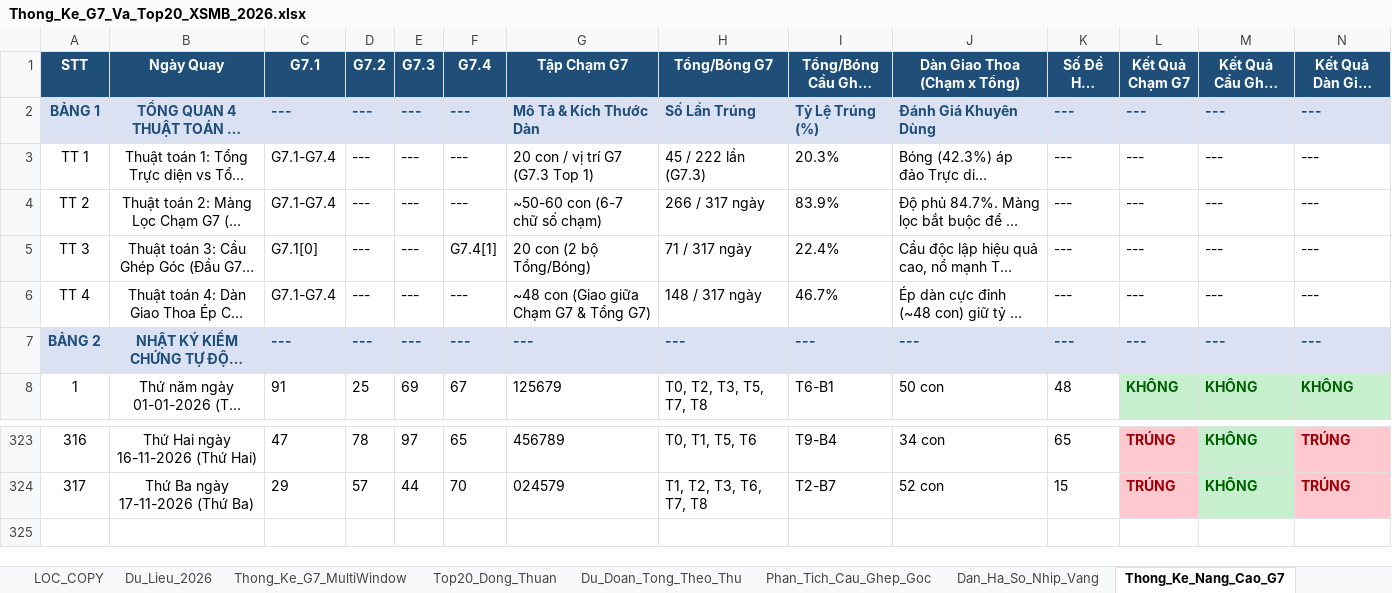
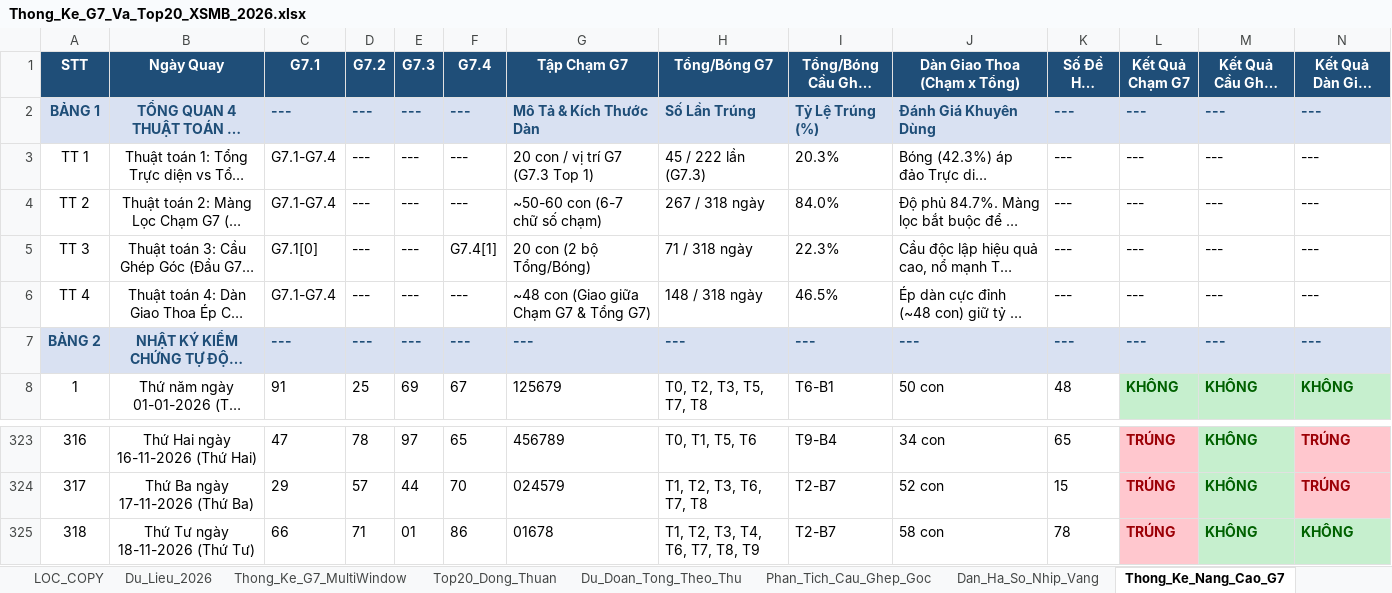
Before and after one commit to happiness2286-dot/logistic, an Excel workbook: Thong_Ke_G7_Va_Top20_XSMB_2026.xlsx, sheet Thong_Ke_Nang_Cao_G7, drawn as a sheet; only a part is shown, gaps mark what is left out; long unchanged cells end in …; values as stored, in another font and other column widths than the file's, no borders; rows hold the shown columns only; the diff names each change by its address in the sheet, - before the commit and + after, or states it on an @@ line.

```diff
--- a/Thong_Ke_G7_Va_Top20_XSMB_2026.xlsx (sheet Thong_Ke_Nang_Cao_G7)
+++ b/Thong_Ke_G7_Va_Top20_XSMB_2026.xlsx (sheet Thong_Ke_Nang_Cao_G7)
-H4 (Tổng/Bóng G7): 266 / 317 ngày
+H4 (Tổng/Bóng G7): 267 / 318 ngày
-I4 (Tổng/Bóng Cầu Ghép Góc): 83.9%
+I4 (Tổng/Bóng Cầu Ghép Góc): 84.0%
-H5 (Tổng/Bóng G7): 71 / 317 ngày
+H5 (Tổng/Bóng G7): 71 / 318 ngày
-I5 (Tổng/Bóng Cầu Ghép Góc): 22.4%
+I5 (Tổng/Bóng Cầu Ghép Góc): 22.3%
-H6 (Tổng/Bóng G7): 148 / 317 ngày
+H6 (Tổng/Bóng G7): 148 / 318 ngày
-I6 (Tổng/Bóng Cầu Ghép Góc): 46.7%
+I6 (Tổng/Bóng Cầu Ghép Góc): 46.5%
+row 325: 318 | Thứ Tư ngày 18-11-2026 (Thứ Tư) | 66 | 71 | 01 | 86 | 01678 | T1, T2, T3, T4, T6, T7, T8, T9 | T2-B7 | 58 con | 78 | TRÚNG | KHÔNG | KHÔNG
```
Also changed, not shown: sheet Top20_Dong_Thuan, sheet Dan_Ha_So_Nhip_Vang, sheet Du_Lieu_2026, sheet Lich_Su_Nuoi_Khung_3Ngay, sheet Thong_Ke_G7_MultiWindow, sheet Du_Doan_Tong_Theo_Thu, 2 more sheets, 4 other files.
